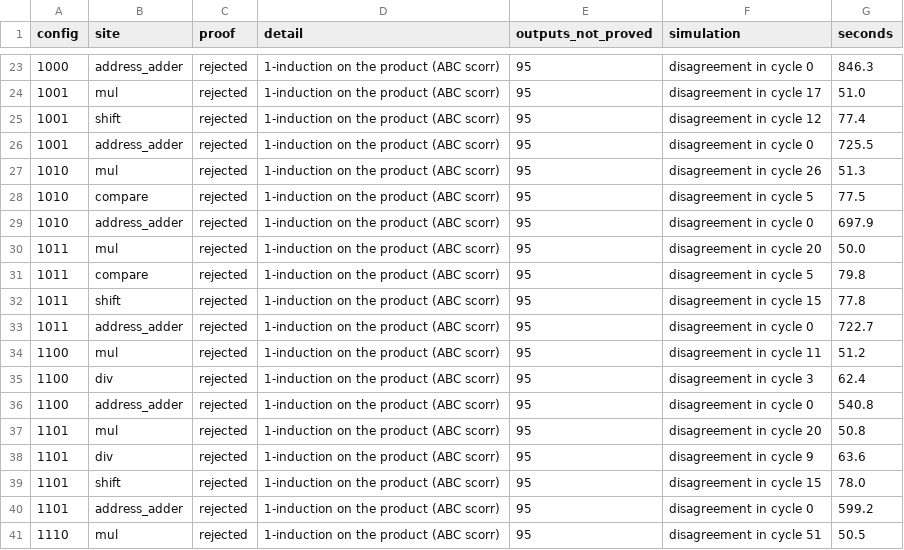
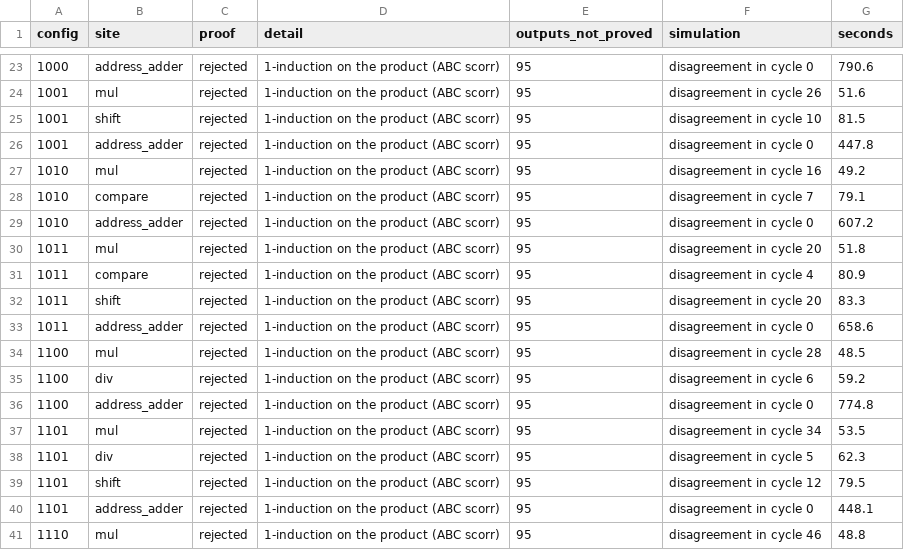
Before and after one commit to CrucibleComputingGroup/PdatScorr, a CSV file: experiments/bounded_dynamic/stock_pscorr/rissp_table/results/error_injection_controls.csv, drawn as a sheet; only a part is shown, gaps mark what is left out; the diff covers the shown part only.

```diff
--- a/experiments/bounded_dynamic/stock_pscorr/rissp_table/results/error_injection_controls.csv
+++ b/experiments/bounded_dynamic/stock_pscorr/rissp_table/results/error_injection_controls.csv
@@ -23,19 +23,19 @@ config,site,proof,detail,outputs_not_proved,simulation,seconds
-1000,address_adder,rejected,1-induction on the product (ABC scorr),95,disagreement in cycle 0,846.3
-1001,mul,rejected,1-induction on the product (ABC scorr),95,disagreement in cycle 17,51.0
-1001,shift,rejected,1-induction on the product (ABC scorr),95,disagreement in cycle 12,77.4
-1001,address_adder,rejected,1-induction on the product (ABC scorr),95,disagreement in cycle 0,725.5
-1010,mul,rejected,1-induction on the product (ABC scorr),95,disagreement in cycle 26,51.3
-1010,compare,rejected,1-induction on the product (ABC scorr),95,disagreement in cycle 5,77.5
-1010,address_adder,rejected,1-induction on the product (ABC scorr),95,disagreement in cycle 0,697.9
-1011,mul,rejected,1-induction on the product (ABC scorr),95,disagreement in cycle 20,50.0
-1011,compare,rejected,1-induction on the product (ABC scorr),95,disagreement in cycle 5,79.8
-1011,shift,rejected,1-induction on the product (ABC scorr),95,disagreement in cycle 15,77.8
-1011,address_adder,rejected,1-induction on the product (ABC scorr),95,disagreement in cycle 0,722.7
-1100,mul,rejected,1-induction on the product (ABC scorr),95,disagreement in cycle 11,51.2
-1100,div,rejected,1-induction on the product (ABC scorr),95,disagreement in cycle 3,62.4
-1100,address_adder,rejected,1-induction on the product (ABC scorr),95,disagreement in cycle 0,540.8
-1101,mul,rejected,1-induction on the product (ABC scorr),95,disagreement in cycle 20,50.8
-1101,div,rejected,1-induction on the product (ABC scorr),95,disagreement in cycle 9,63.6
-1101,shift,rejected,1-induction on the product (ABC scorr),95,disagreement in cycle 15,78.0
-1101,address_adder,rejected,1-induction on the product (ABC scorr),95,disagreement in cycle 0,599.2
-1110,mul,rejected,1-induction on the product (ABC scorr),95,disagreement in cycle 51,50.5
+1000,address_adder,rejected,1-induction on the product (ABC scorr),95,disagreement in cycle 0,790.6
+1001,mul,rejected,1-induction on the product (ABC scorr),95,disagreement in cycle 26,51.6
+1001,shift,rejected,1-induction on the product (ABC scorr),95,disagreement in cycle 10,81.5
+1001,address_adder,rejected,1-induction on the product (ABC scorr),95,disagreement in cycle 0,447.8
+1010,mul,rejected,1-induction on the product (ABC scorr),95,disagreement in cycle 16,49.2
+1010,compare,rejected,1-induction on the product (ABC scorr),95,disagreement in cycle 7,79.1
+1010,address_adder,rejected,1-induction on the product (ABC scorr),95,disagreement in cycle 0,607.2
+1011,mul,rejected,1-induction on the product (ABC scorr),95,disagreement in cycle 20,51.8
+1011,compare,rejected,1-induction on the product (ABC scorr),95,disagreement in cycle 4,80.9
+1011,shift,rejected,1-induction on the product (ABC scorr),95,disagreement in cycle 20,83.3
+1011,address_adder,rejected,1-induction on the product (ABC scorr),95,disagreement in cycle 0,658.6
+1100,mul,rejected,1-induction on the product (ABC scorr),95,disagreement in cycle 28,48.5
+1100,div,rejected,1-induction on the product (ABC scorr),95,disagreement in cycle 6,59.2
+1100,address_adder,rejected,1-induction on the product (ABC scorr),95,disagreement in cycle 0,774.8
+1101,mul,rejected,1-induction on the product (ABC scorr),95,disagreement in cycle 34,53.5
+1101,div,rejected,1-induction on the product (ABC scorr),95,disagreement in cycle 5,62.3
+1101,shift,rejected,1-induction on the product (ABC scorr),95,disagreement in cycle 12,79.5
+1101,address_adder,rejected,1-induction on the product (ABC scorr),95,disagreement in cycle 0,448.1
+1110,mul,rejected,1-induction on the product (ABC scorr),95,disagreement in cycle 46,48.8
```
Also changed, not shown: 46 edited cells elsewhere in this file, experiments/bounded_dynamic/stock_pscorr/rissp_table/results/corrected_core.csv, experiments/bounded_dynamic/stock_pscorr/rissp_table/results/error_injection.csv, 10 other files.
